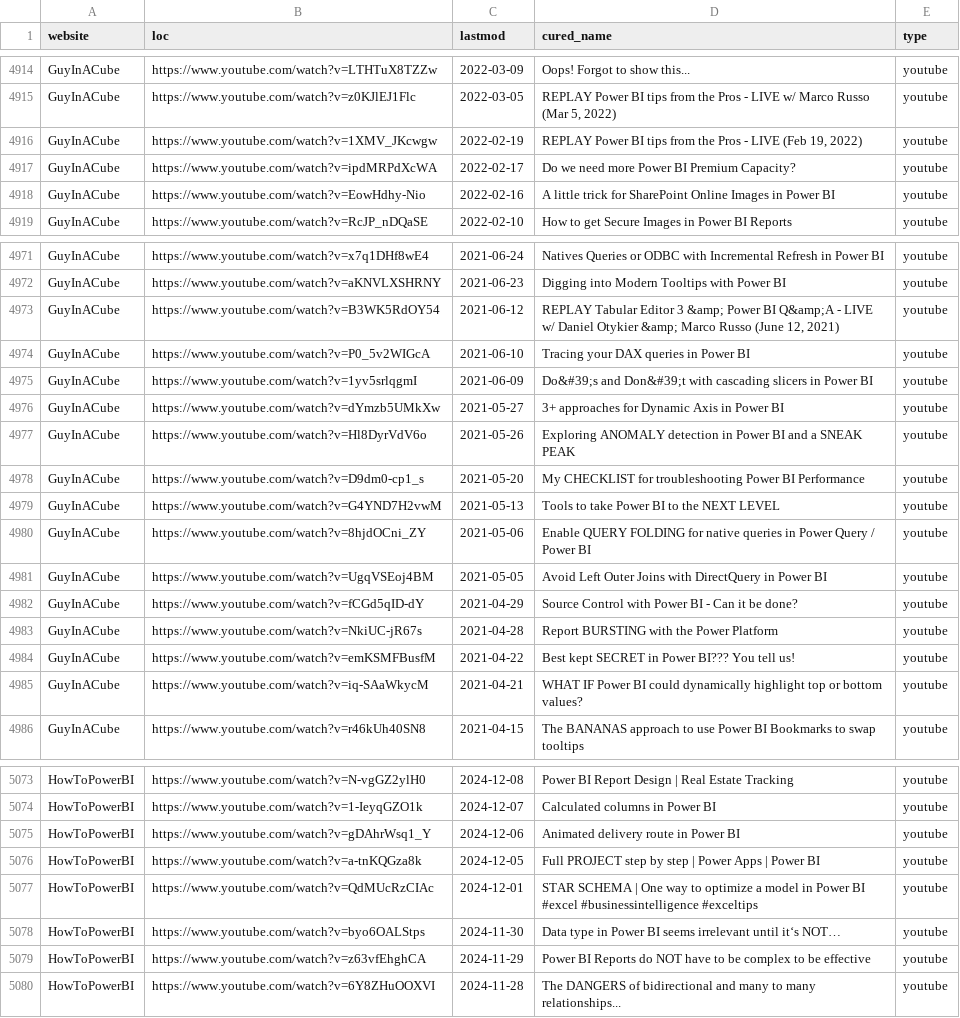
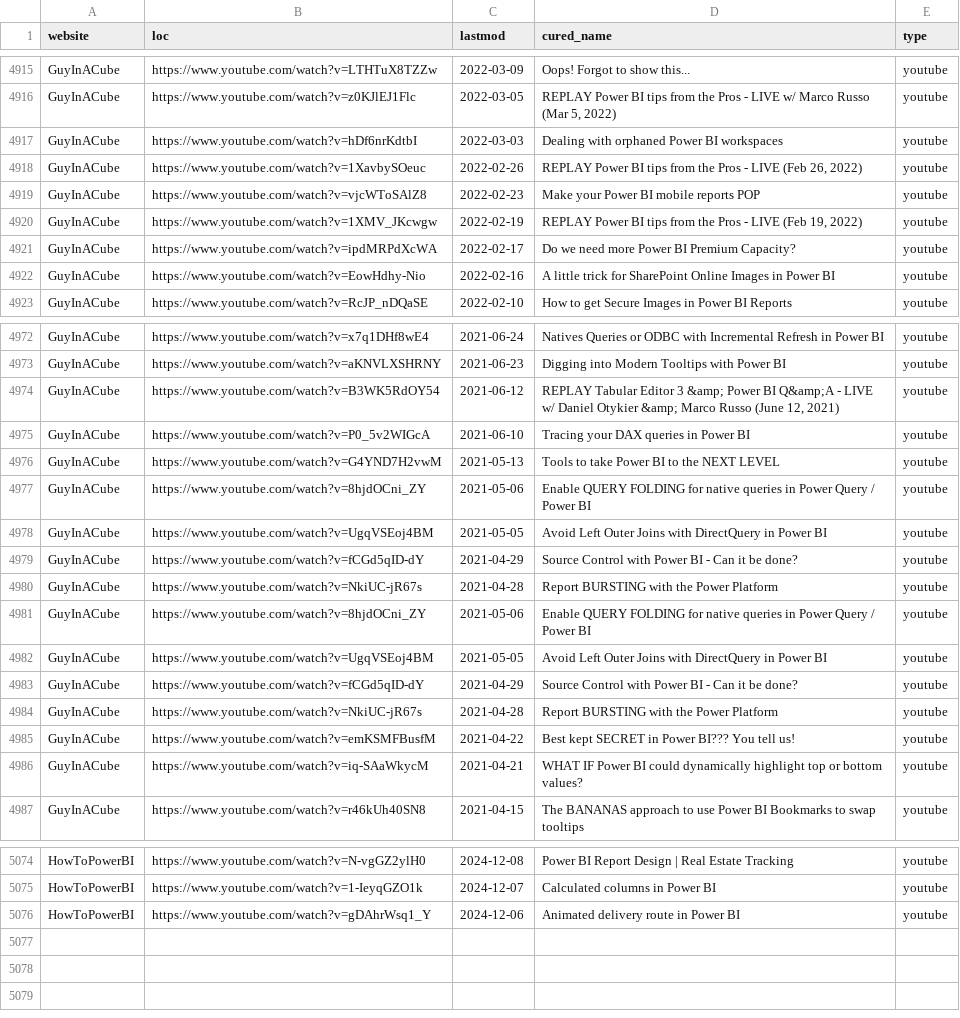
Before and after one commit to julian-passebecq/newsai_blue_scripts, a CSV file: newsai_script-main/data/sitemap.csv, drawn as a sheet; only a part is shown, gaps mark what is left out; the diff covers the shown part only.

```diff
--- a/newsai_script-main/data/sitemap.csv
+++ b/newsai_script-main/data/sitemap.csv
@@ -4915,2 +4916,5 @@ GuyInACube,https://www.youtube.com/watch?v=LTHTuX8TZZw,2022-03-09,Oops! Forgot t
 GuyInACube,https://www.youtube.com/watch?v=z0KJlEJ1Flc,2022-03-05,"REPLAY Power BI tips from the Pros - LIVE w/ Marco Russo (Mar 5, 2022)",youtube
+GuyInACube,https://www.youtube.com/watch?v=hDf6nrKdtbI,2022-03-03,Dealing with orphaned Power BI workspaces,youtube
+GuyInACube,https://www.youtube.com/watch?v=1XavbySOeuc,2022-02-26,"REPLAY Power BI tips from the Pros - LIVE (Feb 26, 2022)",youtube
+GuyInACube,https://www.youtube.com/watch?v=vjcWToSAlZ8,2022-02-23,Make your Power BI mobile reports POP,youtube
 GuyInACube,https://www.youtube.com/watch?v=1XMV_JKcwgw,2022-02-19,"REPLAY Power BI tips from the Pros - LIVE (Feb 19, 2022)",youtube
@@ -4974,6 +4975,2 @@ GuyInACube,https://www.youtube.com/watch?v=B3WK5RdOY54,2021-06-12,"REPLAY Tabula
 GuyInACube,https://www.youtube.com/watch?v=P0_5v2WIGcA,2021-06-10,Tracing your DAX queries in Power BI,youtube
-GuyInACube,https://www.youtube.com/watch?v=1yv5srlqgmI,2021-06-09,Do&#39;s and Don&#39;t with cascading slicers in Power BI,youtube
-GuyInACube,https://www.youtube.com/watch?v=dYmzb5UMkXw,2021-05-27,3+ approaches for Dynamic Axis in Power BI,youtube
-GuyInACube,https://www.youtube.com/watch?v=Hl8DyrVdV6o,2021-05-26,Exploring ANOMALY detection in Power BI and a SNEAK PEAK,youtube
-GuyInACube,https://www.youtube.com/watch?v=D9dm0-cp1_s,2021-05-20,My CHECKLIST for troubleshooting Power BI Performance,youtube
 GuyInACube,https://www.youtube.com/watch?v=G4YND7H2vwM,2021-05-13,Tools to take Power BI to the NEXT LEVEL,youtube
@@ -4983,2 +4980,6 @@ GuyInACube,https://www.youtube.com/watch?v=fCGd5qID-dY,2021-04-29,Source Control
 GuyInACube,https://www.youtube.com/watch?v=NkiUC-jR67s,2021-04-28,Report BURSTING with the Power Platform,youtube
+GuyInACube,https://www.youtube.com/watch?v=8hjdOCni_ZY,2021-05-06,Enable QUERY FOLDING for native queries in Power Query / Power BI,youtube
+GuyInACube,https://www.youtube.com/watch?v=UgqVSEoj4BM,2021-05-05,Avoid Left Outer Joins with DirectQuery in Power BI,youtube
+GuyInACube,https://www.youtube.com/watch?v=fCGd5qID-dY,2021-04-29,Source Control with Power BI - Can it be done?,youtube
+GuyInACube,https://www.youtube.com/watch?v=NkiUC-jR67s,2021-04-28,Report BURSTING with the Power Platform,youtube
 GuyInACube,https://www.youtube.com/watch?v=emKSMFBusfM,2021-04-22,Best kept SECRET in Power BI??? You tell us!,youtube
@@ -5075,6 +5076 @@ HowToPowerBI,https://www.youtube.com/watch?v=1-IeyqGZO1k,2024-12-07,Calculated c
 HowToPowerBI,https://www.youtube.com/watch?v=gDAhrWsq1_Y,2024-12-06,Animated delivery route in Power BI,youtube
-HowToPowerBI,https://www.youtube.com/watch?v=a-tnKQGza8k,2024-12-05,Full PROJECT step by step | Power Apps | Power BI,youtube
-HowToPowerBI,https://www.youtube.com/watch?v=QdMUcRzCIAc,2024-12-01,STAR SCHEMA | One way to optimize a model in Power BI #excel #businessintelligence #exceltips,youtube
-HowToPowerBI,https://www.youtube.com/watch?v=byo6OALStps,2024-11-30,Data type in Power BI seems irrelevant until it‘s NOT…,youtube
-HowToPowerBI,https://www.youtube.com/watch?v=z63vfEhghCA,2024-11-29,Power BI Reports do NOT have to be complex to be effective,youtube
-HowToPowerBI,https://www.youtube.com/watch?v=6Y8ZHuOOXVI,2024-11-28,The DANGERS of bidirectional and many to many relationships...,youtube
```
Also changed, not shown: 5 added rows, 7 removed rows and 39 moved rows elsewhere in this file.
